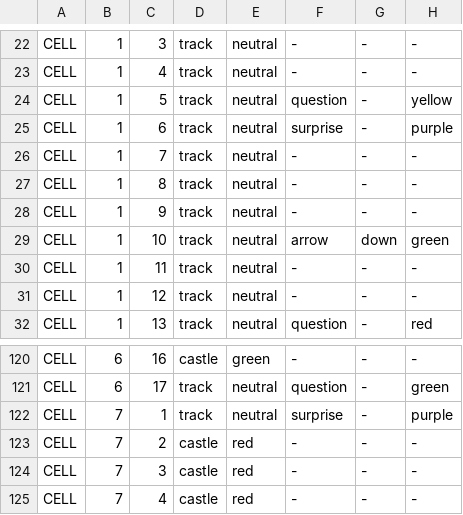
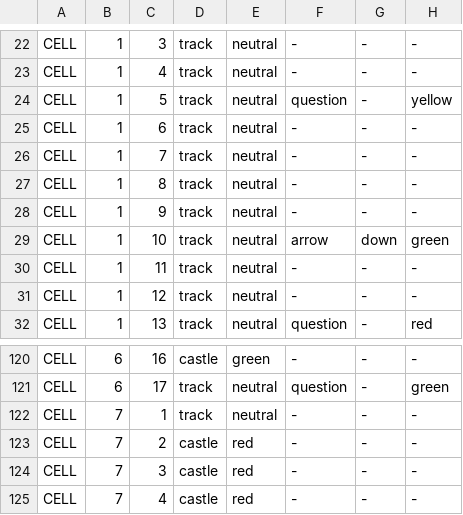
Before and after one commit to alimiari20/Cheetah, a TSV file: src/com/cheetahludo/model/data/medium.tsv, drawn as a sheet; only a part is shown, gaps mark what is left out.

Commit message:
US7: Medium surprises back to 2 (course board diagram)

```diff
--- a/src/com/cheetahludo/model/data/medium.tsv
+++ b/src/com/cheetahludo/model/data/medium.tsv
@@ -24,3 +24,3 @@ CELL	1	4	track	neutral	-	-	-
 CELL	1	5	track	neutral	question	-	yellow
-CELL	1	6	track	neutral	surprise	-	purple
+CELL	1	6	track	neutral	-	-	-
 CELL	1	7	track	neutral	-	-	-
@@ -121,3 +121,3 @@ CELL	6	16	castle	green	-	-	-
 CELL	6	17	track	neutral	question	-	green
-CELL	7	1	track	neutral	surprise	-	purple
+CELL	7	1	track	neutral	-	-	-
 CELL	7	2	castle	red	-	-	-
```
Also changed, not shown: 3 other files.
